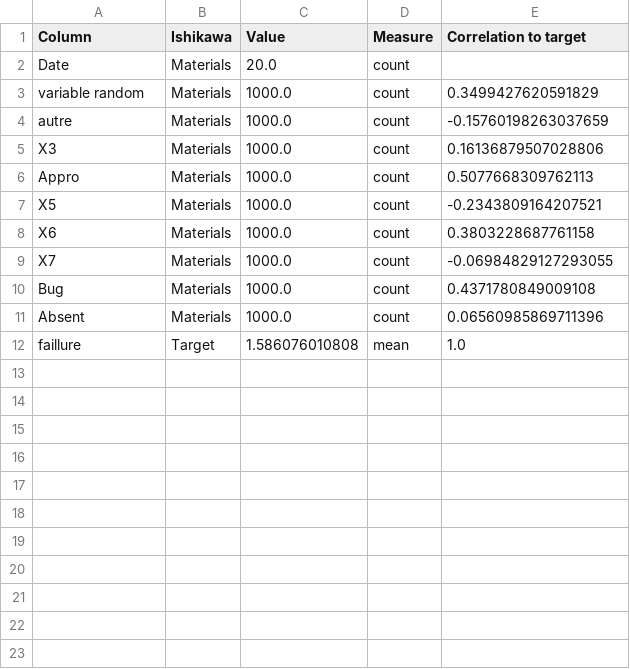
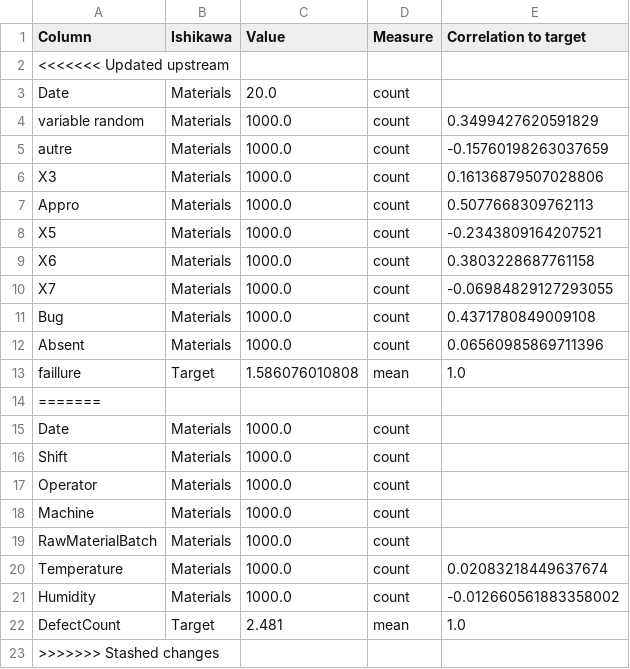
Before and after one commit to anastaseleon/mvp-pbiupdate, a CSV file: ishikawa/ishikawa_summary.csv, drawn as a sheet; the diff names each change by its address in the sheet, - before the commit and + after, or states it on an @@ line.

```diff
--- a/ishikawa/ishikawa_summary.csv
+++ b/ishikawa/ishikawa_summary.csv
+row 2: <<<<<<< Updated upstream
+row 14: =======
+row 15: Date | Materials | 1000.0 | count
+row 16: Shift | Materials | 1000.0 | count
+row 17: Operator | Materials | 1000.0 | count
+row 18: Machine | Materials | 1000.0 | count
+row 19: RawMaterialBatch | Materials | 1000.0 | count
+row 20: Temperature | Materials | 1000.0 | count | 0.02083218449637674
+row 21: Humidity | Materials | 1000.0 | count | -0.012660561883358002
+row 22: DefectCount | Target | 2.481 | mean | 1.0
+row 23: >>>>>>> Stashed changes
```
Also changed, not shown: 7 other files.
